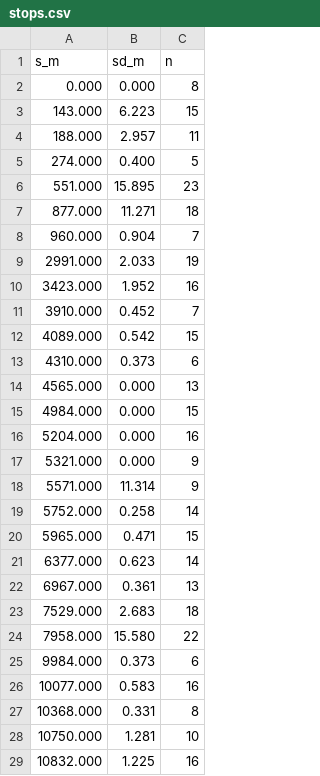
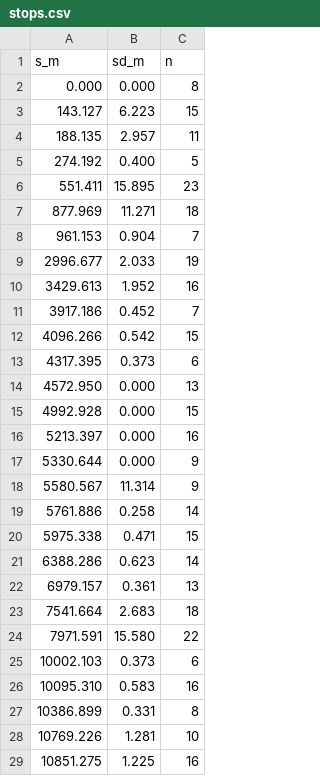
Before and after one commit to KonkovDV/RailBreak, a CSV file: railbreak_backup_odometry/assets/stops.csv, drawn as a sheet.

```diff
--- a/railbreak_backup_odometry/assets/stops.csv
+++ b/railbreak_backup_odometry/assets/stops.csv
@@ -2,28 +2,28 @@ s_m,sd_m,n
 0.000,0.000,8
-143.000,6.223,15
-188.000,2.957,11
-274.000,0.400,5
-551.000,15.895,23
-877.000,11.271,18
-960.000,0.904,7
-2991.000,2.033,19
-3423.000,1.952,16
-3910.000,0.452,7
-4089.000,0.542,15
-4310.000,0.373,6
-4565.000,0.000,13
-4984.000,0.000,15
-5204.000,0.000,16
-5321.000,0.000,9
-5571.000,11.314,9
-5752.000,0.258,14
-5965.000,0.471,15
-6377.000,0.623,14
-6967.000,0.361,13
-7529.000,2.683,18
-7958.000,15.580,22
-9984.000,0.373,6
-10077.000,0.583,16
-10368.000,0.331,8
-10750.000,1.281,10
-10832.000,1.225,16
+143.127,6.223,15
+188.135,2.957,11
+274.192,0.400,5
+551.411,15.895,23
+877.969,11.271,18
+961.153,0.904,7
+2996.677,2.033,19
+3429.613,1.952,16
+3917.186,0.452,7
+4096.266,0.542,15
+4317.395,0.373,6
+4572.950,0.000,13
+4992.928,0.000,15
+5213.397,0.000,16
+5330.644,0.000,9
+5580.567,11.314,9
+5761.886,0.258,14
+5975.338,0.471,15
+6388.286,0.623,14
+6979.157,0.361,13
+7541.664,2.683,18
+7971.591,15.580,22
+10002.103,0.373,6
+10095.310,0.583,16
+10386.899,0.331,8
+10769.226,1.281,10
+10851.275,1.225,16
```
Also changed, not shown: 31 other files.
